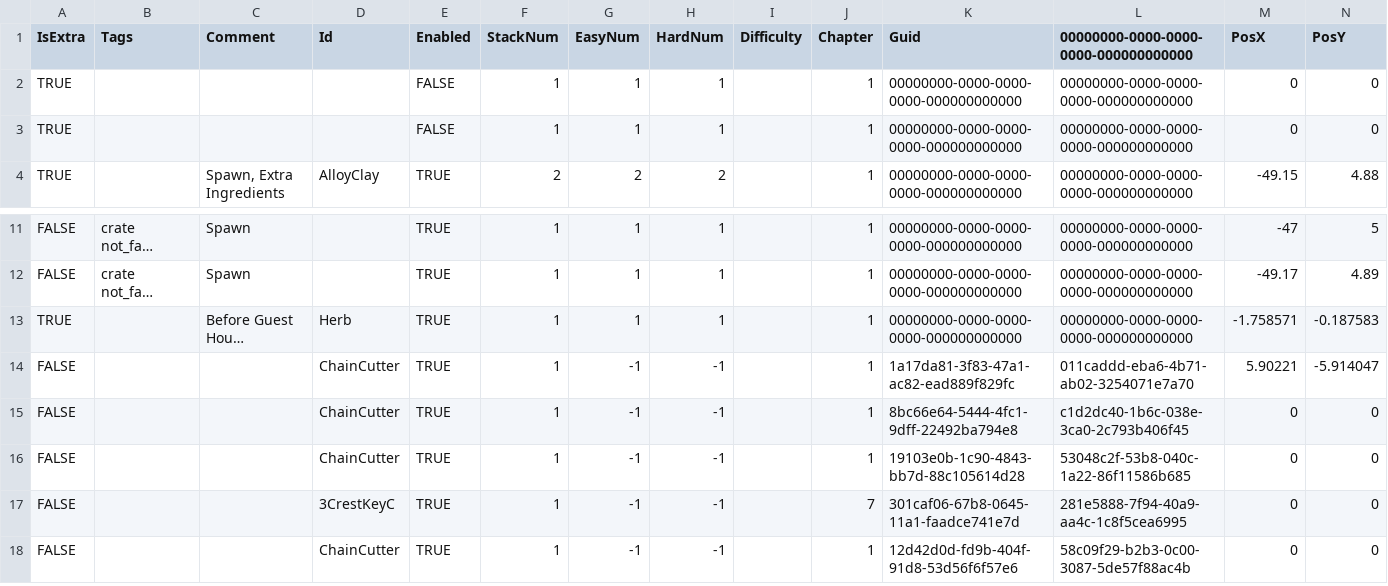
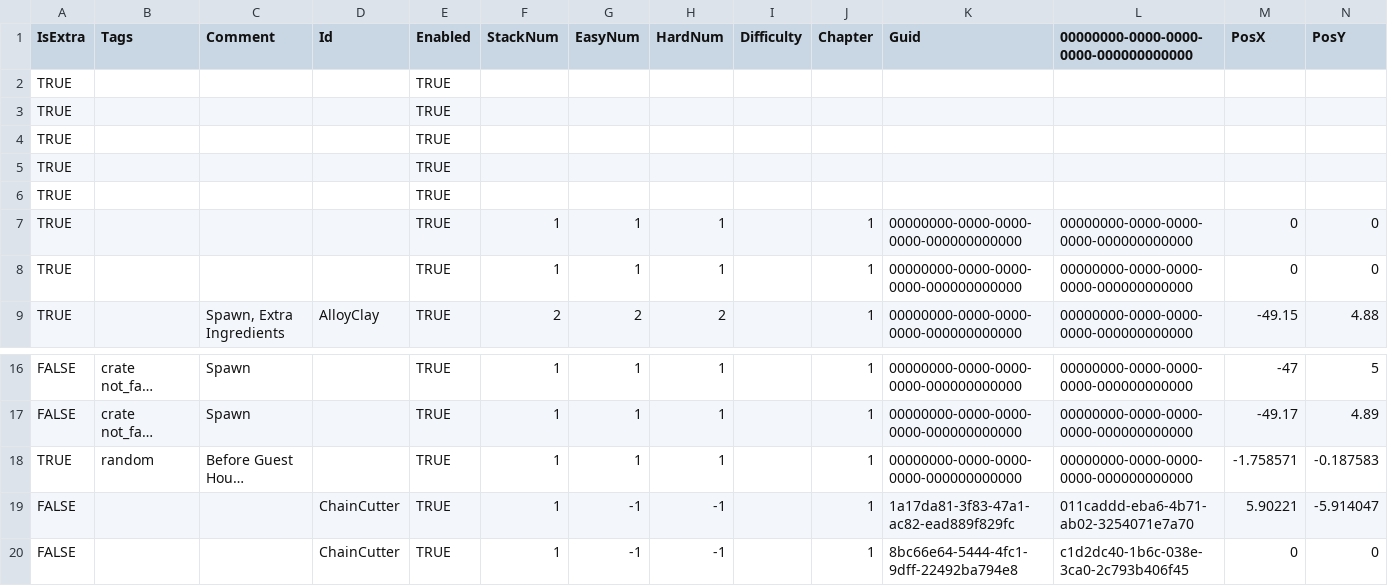
Before and after one commit to juliangrtz/re7, a CSV file: src/Biohazard.BioRand.RE7/_Data/item_placements.csv, drawn as a sheet; only a part is shown, gaps mark what is left out; the shorter side is filled out with more unchanged rows; long unchanged cells end in …; addresses are those after the commit; rows hold the shown columns only; the diff names each change by its address in the sheet, - before the commit and + after, or states it on an @@ line.

Commit message:
Add EarlyItemCombinePatch

```diff
--- a/src/Biohazard.BioRand.RE7/_Data/item_placements.csv
+++ b/src/Biohazard.BioRand.RE7/_Data/item_placements.csv
+row 2: TRUE |  |  |  | TRUE
+row 3: TRUE |  |  |  | TRUE
+row 4: TRUE |  |  |  | TRUE
+row 5: TRUE |  |  |  | TRUE
+row 6: TRUE |  |  |  | TRUE
-E7:E8 (Enabled): FALSE
+E7:E8 (Enabled): TRUE
-B18 (Tags): (empty)
+B18 (Tags): random
-D18 (Id): Herb
+D18 (Id): (empty)
```
Also changed, not shown: 5 other files.
